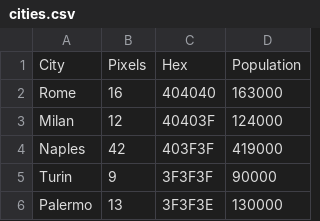
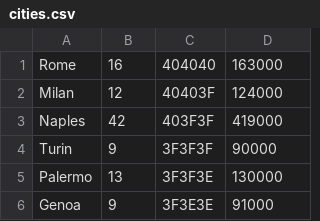
Before and after one commit to InYourHeart/mapviewer, a CSV file: data/cities.csv, drawn as a sheet; only a part is shown; the shorter side is filled out with more unchanged rows.

```diff
--- a/data/cities.csv
+++ b/data/cities.csv
@@ -1,2 +1 @@
-City;Pixels;Hex;Population
 Rome;16;404040;163000
```
Also changed, not shown: data/terrains.csv, 2 other files.
